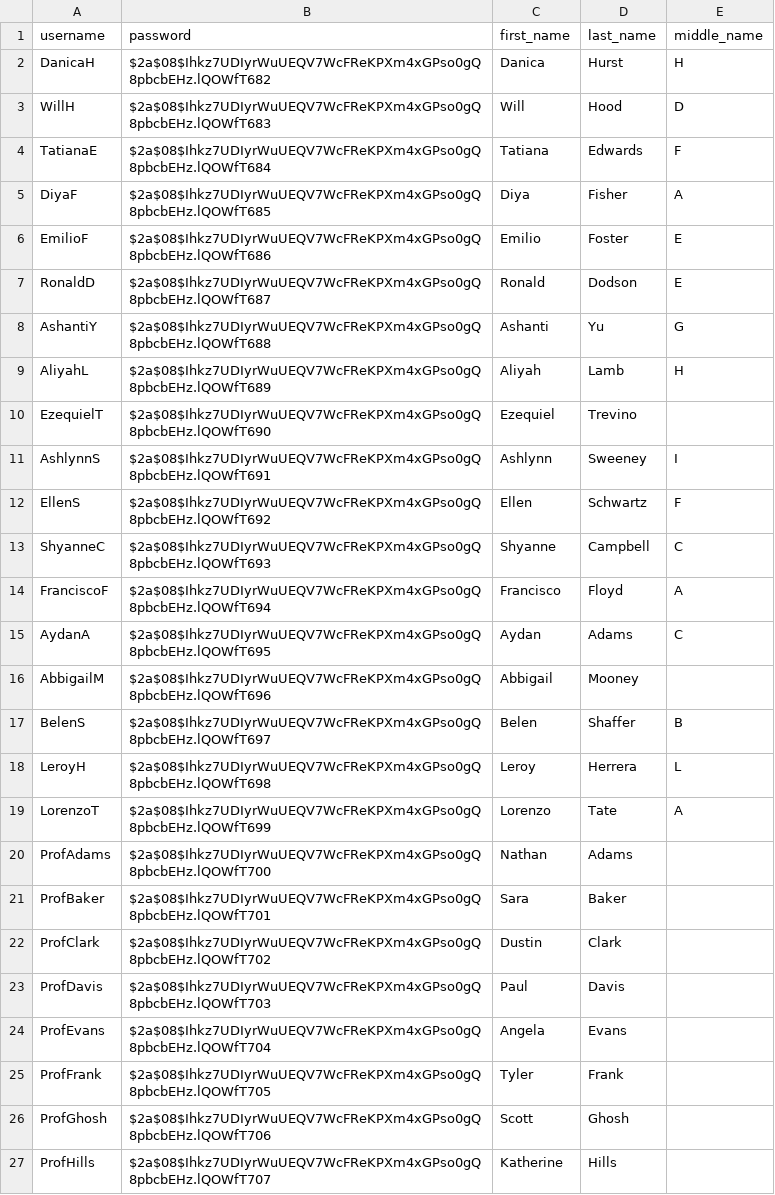
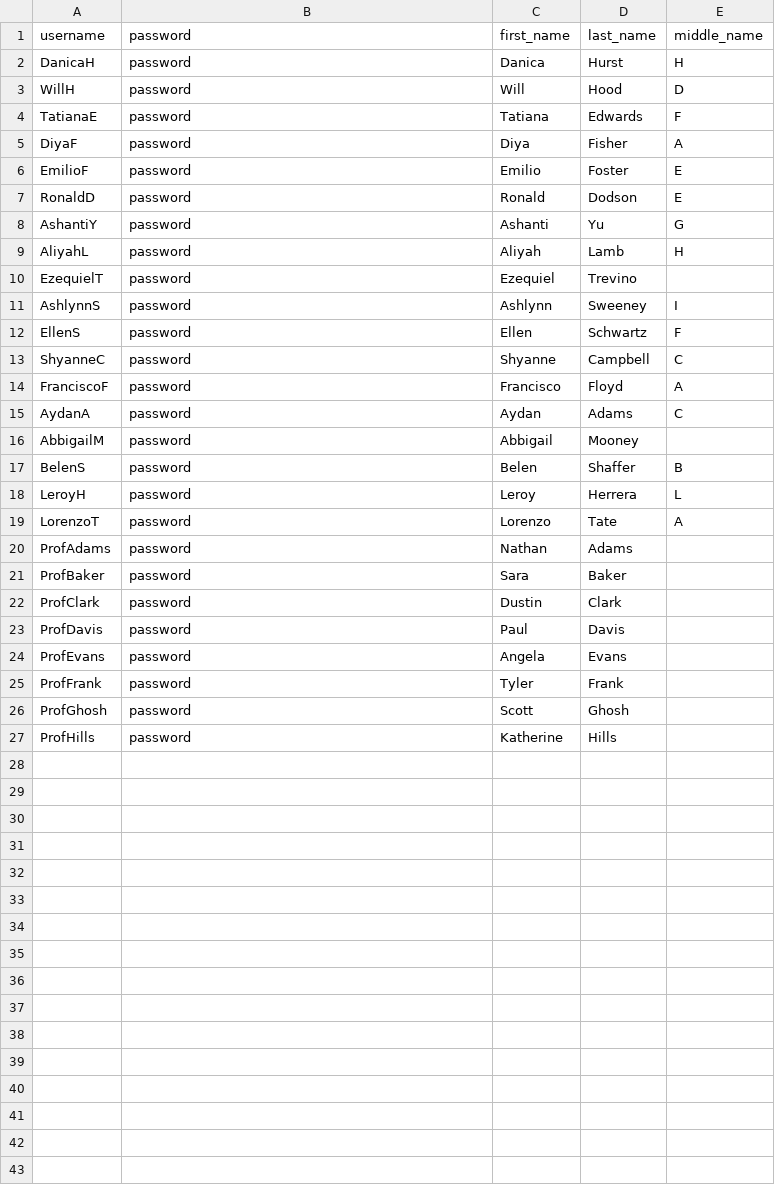
Before and after one commit to jonsant0s/groupee, a CSV file: server/sql/account.csv, drawn as a sheet.

Commit message:
Edit initialize table

```diff
--- a/server/sql/account.csv
+++ b/server/sql/account.csv
@@ -1,27 +1,27 @@
 username,password,first_name,last_name,middle_name
-DanicaH,$2a$08$Ihkz7UDIyrWuUEQV7WcFReKPXm4xGPso0gQ8pbcbEHz.lQOWfT682,Danica,Hurst,H
-WillH,$2a$08$Ihkz7UDIyrWuUEQV7WcFReKPXm4xGPso0gQ8pbcbEHz.lQOWfT683,Will,Hood,D
-TatianaE,$2a$08$Ihkz7UDIyrWuUEQV7WcFReKPXm4xGPso0gQ8pbcbEHz.lQOWfT684,Tatiana,Edwards,F
-DiyaF,$2a$08$Ihkz7UDIyrWuUEQV7WcFReKPXm4xGPso0gQ8pbcbEHz.lQOWfT685,Diya,Fisher,A
-EmilioF,$2a$08$Ihkz7UDIyrWuUEQV7WcFReKPXm4xGPso0gQ8pbcbEHz.lQOWfT686,Emilio,Foster,E
-RonaldD,$2a$08$Ihkz7UDIyrWuUEQV7WcFReKPXm4xGPso0gQ8pbcbEHz.lQOWfT687,Ronald,Dodson,E
-AshantiY,$2a$08$Ihkz7UDIyrWuUEQV7WcFReKPXm4xGPso0gQ8pbcbEHz.lQOWfT688,Ashanti,Yu,G
-AliyahL,$2a$08$Ihkz7UDIyrWuUEQV7WcFReKPXm4xGPso0gQ8pbcbEHz.lQOWfT689,Aliyah,Lamb,H
-EzequielT,$2a$08$Ihkz7UDIyrWuUEQV7WcFReKPXm4xGPso0gQ8pbcbEHz.lQOWfT690,Ezequiel,Trevino,
-AshlynnS,$2a$08$Ihkz7UDIyrWuUEQV7WcFReKPXm4xGPso0gQ8pbcbEHz.lQOWfT691,Ashlynn,Sweeney,I
-EllenS,$2a$08$Ihkz7UDIyrWuUEQV7WcFReKPXm4xGPso0gQ8pbcbEHz.lQOWfT692,Ellen,Schwartz,F
-ShyanneC,$2a$08$Ihkz7UDIyrWuUEQV7WcFReKPXm4xGPso0gQ8pbcbEHz.lQOWfT693,Shyanne,Campbell,C
-FranciscoF,$2a$08$Ihkz7UDIyrWuUEQV7WcFReKPXm4xGPso0gQ8pbcbEHz.lQOWfT694,Francisco,Floyd,A
-AydanA,$2a$08$Ihkz7UDIyrWuUEQV7WcFReKPXm4xGPso0gQ8pbcbEHz.lQOWfT695,Aydan,Adams,C
-AbbigailM,$2a$08$Ihkz7UDIyrWuUEQV7WcFReKPXm4xGPso0gQ8pbcbEHz.lQOWfT696,Abbigail,Mooney,
-BelenS,$2a$08$Ihkz7UDIyrWuUEQV7WcFReKPXm4xGPso0gQ8pbcbEHz.lQOWfT697,Belen,Shaffer,B
-LeroyH,$2a$08$Ihkz7UDIyrWuUEQV7WcFReKPXm4xGPso0gQ8pbcbEHz.lQOWfT698,Leroy,Herrera,L
-LorenzoT,$2a$08$Ihkz7UDIyrWuUEQV7WcFReKPXm4xGPso0gQ8pbcbEHz.lQOWfT699,Lorenzo,Tate,A
-ProfAdams,$2a$08$Ihkz7UDIyrWuUEQV7WcFReKPXm4xGPso0gQ8pbcbEHz.lQOWfT700,Nathan,Adams,
-ProfBaker,$2a$08$Ihkz7UDIyrWuUEQV7WcFReKPXm4xGPso0gQ8pbcbEHz.lQOWfT701,Sara,Baker,
-ProfClark,$2a$08$Ihkz7UDIyrWuUEQV7WcFReKPXm4xGPso0gQ8pbcbEHz.lQOWfT702,Dustin,Clark,
-ProfDavis,$2a$08$Ihkz7UDIyrWuUEQV7WcFReKPXm4xGPso0gQ8pbcbEHz.lQOWfT703,Paul,Davis,
-ProfEvans,$2a$08$Ihkz7UDIyrWuUEQV7WcFReKPXm4xGPso0gQ8pbcbEHz.lQOWfT704,Angela,Evans,
-ProfFrank,$2a$08$Ihkz7UDIyrWuUEQV7WcFReKPXm4xGPso0gQ8pbcbEHz.lQOWfT705,Tyler,Frank,
-ProfGhosh,$2a$08$Ihkz7UDIyrWuUEQV7WcFReKPXm4xGPso0gQ8pbcbEHz.lQOWfT706,Scott,Ghosh,
-ProfHills,$2a$08$Ihkz7UDIyrWuUEQV7WcFReKPXm4xGPso0gQ8pbcbEHz.lQOWfT707,Katherine,Hills,
+DanicaH,password,Danica,Hurst,H
+WillH,password,Will,Hood,D
+TatianaE,password,Tatiana,Edwards,F
+DiyaF,password,Diya,Fisher,A
+EmilioF,password,Emilio,Foster,E
+RonaldD,password,Ronald,Dodson,E
+AshantiY,password,Ashanti,Yu,G
+AliyahL,password,Aliyah,Lamb,H
+EzequielT,password,Ezequiel,Trevino,
+AshlynnS,password,Ashlynn,Sweeney,I
+EllenS,password,Ellen,Schwartz,F
+ShyanneC,password,Shyanne,Campbell,C
+FranciscoF,password,Francisco,Floyd,A
+AydanA,password,Aydan,Adams,C
+AbbigailM,password,Abbigail,Mooney,
+BelenS,password,Belen,Shaffer,B
+LeroyH,password,Leroy,Herrera,L
+LorenzoT,password,Lorenzo,Tate,A
+ProfAdams,password,Nathan,Adams,
+ProfBaker,password,Sara,Baker,
+ProfClark,password,Dustin,Clark,
+ProfDavis,password,Paul,Davis,
+ProfEvans,password,Angela,Evans,
+ProfFrank,password,Tyler,Frank,
+ProfGhosh,password,Scott,Ghosh,
+ProfHills,password,Katherine,Hills,
```
Also changed, not shown: 2 other files.
